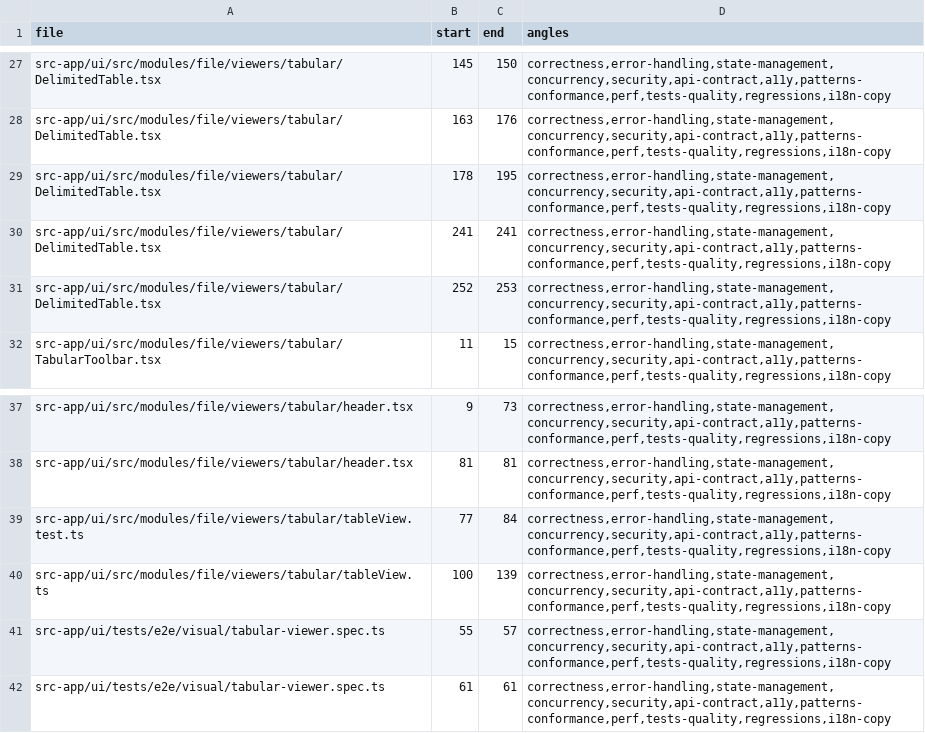
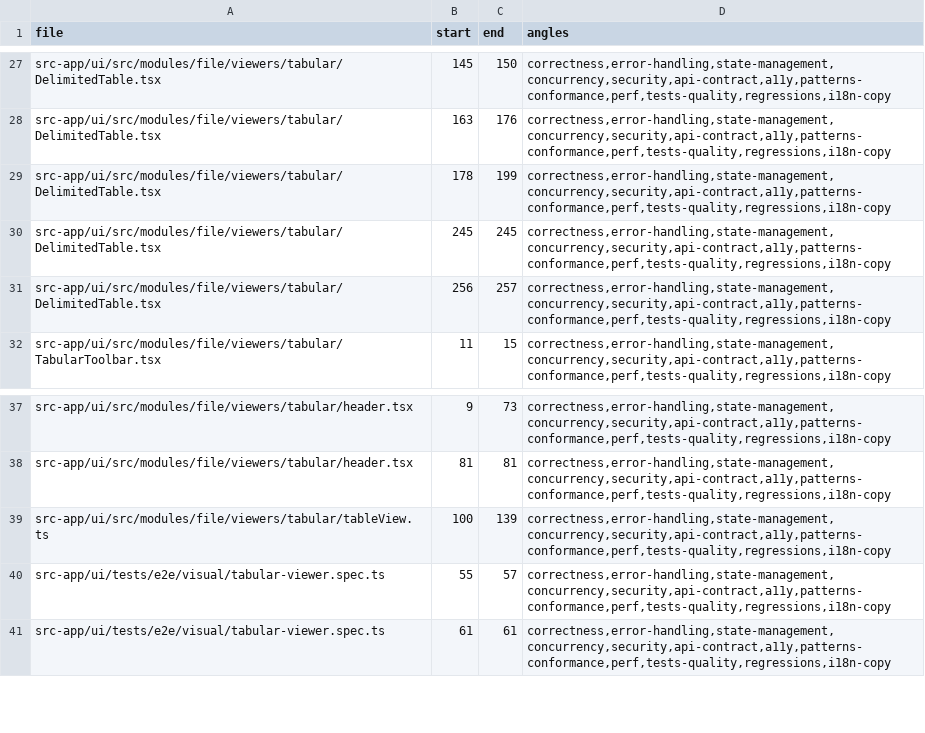
Before and after one commit to ziee-ai/ziee, a TSV file: .lifecycle/tabular-viewer-ci/AUDIT_COVERAGE.tsv, drawn as a sheet; only a part is shown, gaps mark what is left out.

Commit message:
test(file): cover the tabular header empty-selection warn + export format label
Adds TEST-27 (Copy-selection with nothing selected warns and leaves the clipboard
empty) and asserts the Export button's format-aware aria-label, closing the
header-branch coverage gap surfaced by the audit.

```diff
--- a/.lifecycle/tabular-viewer-ci/AUDIT_COVERAGE.tsv
+++ b/.lifecycle/tabular-viewer-ci/AUDIT_COVERAGE.tsv
@@ -28,5 +28,5 @@ src-app/ui/src/modules/file/viewers/tabular/DelimitedTable.tsx	145	150	correctne
 src-app/ui/src/modules/file/viewers/tabular/DelimitedTable.tsx	163	176	correctness,error-handling,state-management,concurrency,security,api-contract,a11y,patterns-conformance,perf,tests-quality,regressions,i18n-copy
-src-app/ui/src/modules/file/viewers/tabular/DelimitedTable.tsx	178	195	correctness,error-handling,state-management,concurrency,security,api-contract,a11y,patterns-conformance,perf,tests-quality,regressions,i18n-copy
-src-app/ui/src/modules/file/viewers/tabular/DelimitedTable.tsx	241	241	correctness,error-handling,state-management,concurrency,security,api-contract,a11y,patterns-conformance,perf,tests-quality,regressions,i18n-copy
-src-app/ui/src/modules/file/viewers/tabular/DelimitedTable.tsx	252	253	correctness,error-handling,state-management,concurrency,security,api-contract,a11y,patterns-conformance,perf,tests-quality,regressions,i18n-copy
+src-app/ui/src/modules/file/viewers/tabular/DelimitedTable.tsx	178	199	correctness,error-handling,state-management,concurrency,security,api-contract,a11y,patterns-conformance,perf,tests-quality,regressions,i18n-copy
+src-app/ui/src/modules/file/viewers/tabular/DelimitedTable.tsx	245	245	correctness,error-handling,state-management,concurrency,security,api-contract,a11y,patterns-conformance,perf,tests-quality,regressions,i18n-copy
+src-app/ui/src/modules/file/viewers/tabular/DelimitedTable.tsx	256	257	correctness,error-handling,state-management,concurrency,security,api-contract,a11y,patterns-conformance,perf,tests-quality,regressions,i18n-copy
 src-app/ui/src/modules/file/viewers/tabular/TabularToolbar.tsx	11	15	correctness,error-handling,state-management,concurrency,security,api-contract,a11y,patterns-conformance,perf,tests-quality,regressions,i18n-copy
@@ -38,3 +38,2 @@ src-app/ui/src/modules/file/viewers/tabular/header.tsx	9	73	correctness,error-ha
 src-app/ui/src/modules/file/viewers/tabular/header.tsx	81	81	correctness,error-handling,state-management,concurrency,security,api-contract,a11y,patterns-conformance,perf,tests-quality,regressions,i18n-copy
-src-app/ui/src/modules/file/viewers/tabular/tableView.test.ts	77	84	correctness,error-handling,state-management,concurrency,security,api-contract,a11y,patterns-conformance,perf,tests-quality,regressions,i18n-copy
 src-app/ui/src/modules/file/viewers/tabular/tableView.ts	100	139	correctness,error-handling,state-management,concurrency,security,api-contract,a11y,patterns-conformance,perf,tests-quality,regressions,i18n-copy
```
Also changed, not shown: 4 other files.
